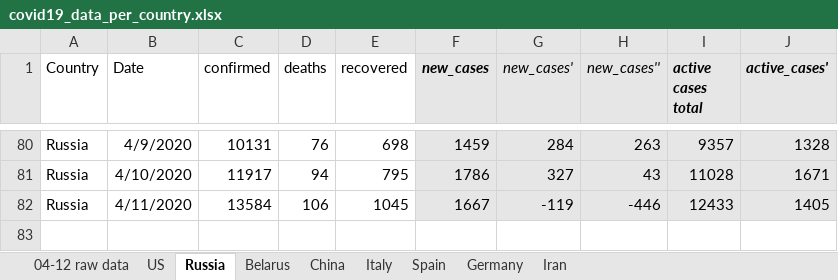
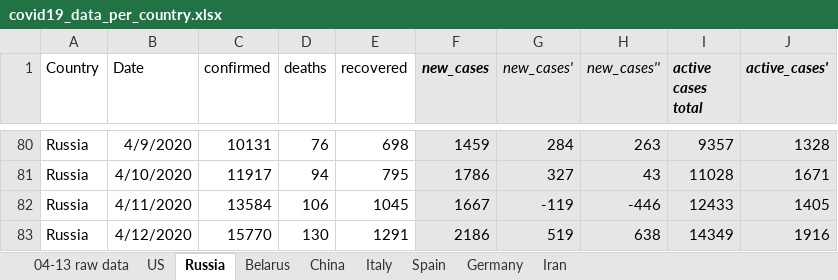
Before and after one commit to ikopyl/COVID-19_Daily_Stats, an Excel workbook: data_analysis_excel/covid19_data_per_country.xlsx, sheet Russia, drawn as a sheet; only a part is shown, gaps mark what is left out; values as stored, in another font and other column widths than the file's, no borders; charts and pictures not drawn; the diff names each change by its address in the sheet, - before the commit and + after, or states it on an @@ line.

```diff
--- a/data_analysis_excel/covid19_data_per_country.xlsx (sheet Russia)
+++ b/data_analysis_excel/covid19_data_per_country.xlsx (sheet Russia)
-sheet tab: 04-12 raw data
+sheet tab: 04-13 raw data
+row 83: Russia | 4/12/2020 | 15770 | 130 | 1291 | 2186 | 519 | 638 | 14349 | 1916
```
Also changed, not shown: sheet Belarus, sheet Germany, sheet Spain, sheet US, sheet Iran, sheet Italy, 1 more sheet, charts or pictures, 1 other file.
